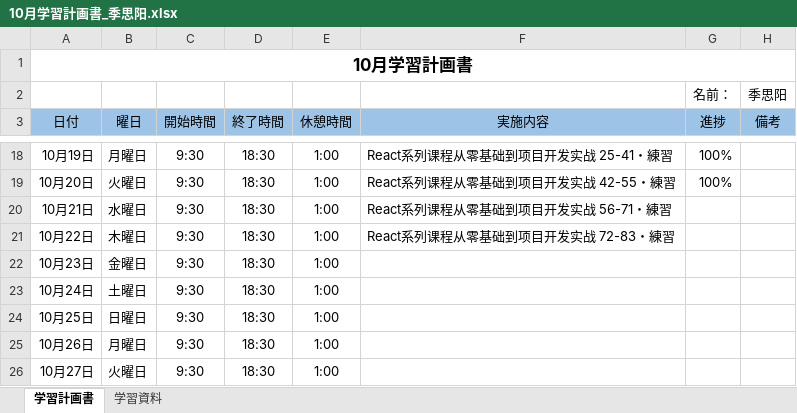
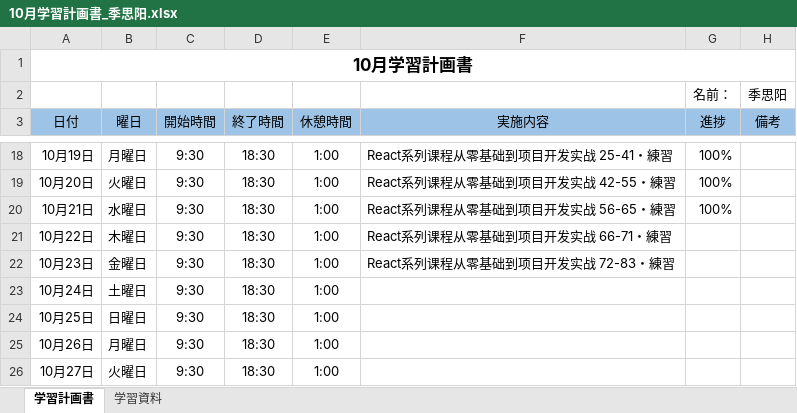
Before and after one commit to lzh840723/October_study, an Excel workbook: 進捗/10月学習計画書_季思阳.xlsx, sheet 学習計画書, drawn as a sheet; only a part is shown, gaps mark what is left out; values as stored, in another font and other column widths than the file's, no borders; the diff names each change by its address in the sheet, - before the commit and + after, or states it on an @@ line.

Commit message:
Update 10月学習計画書_季思阳.xlsx

```diff
--- a/進捗/10月学習計画書_季思阳.xlsx (sheet 学習計画書)
+++ b/進捗/10月学習計画書_季思阳.xlsx (sheet 学習計画書)
-F20 (実施内容): React系列课程从零基础到项目开发实战 56-71・練習
+F20 (実施内容): React系列课程从零基础到项目开发实战 56-65・練習
-G20 (進捗): (empty)
+G20 (進捗): 100%
-F21 (実施内容): React系列课程从零基础到项目开发实战 72-83・練習
+F21 (実施内容): React系列课程从零基础到项目开发实战 66-71・練習
-F22 (実施内容): (empty)
+F22 (実施内容): React系列课程从零基础到项目开发实战 72-83・練習
```
